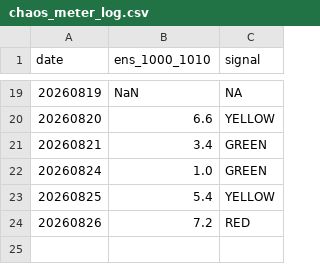
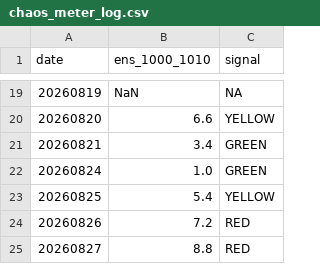
Before and after one commit to kjh950526-create/NQ_Research, a CSV file: daily_merged/chaos_meter_log.csv, drawn as a sheet; only a part is shown, gaps mark what is left out.

```diff
--- a/daily_merged/chaos_meter_log.csv
+++ b/daily_merged/chaos_meter_log.csv
@@ -24 +24,2 @@
 20260826,7.2,RED
+20260827,8.8,RED
```
Also changed, not shown: daily_merged/merged_log.csv, journal/Journal_v3 - journal.csv, 8 other files.
